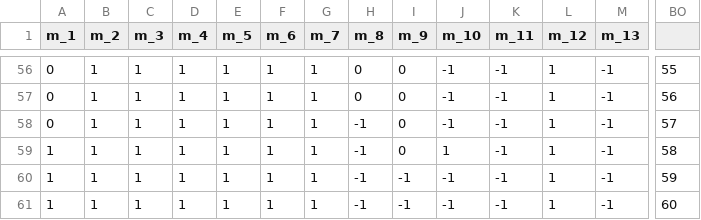
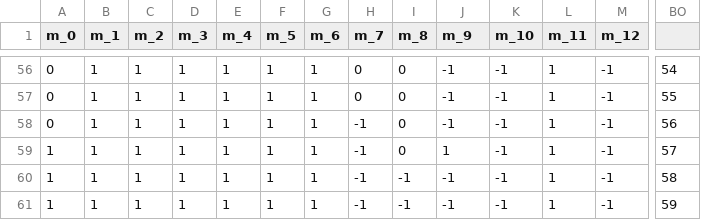
Before and after one commit to stevenjson/ALife2018-LineageOthello, a CSV file: source/scripts/game_1.csv, drawn as a sheet; only a part is shown, gaps mark what is left out; the diff covers the shown part only; the diff names each change by its address in the sheet, - before the commit and + after, or states it on an @@ line.

```diff
--- a/source/scripts/game_1.csv
+++ b/source/scripts/game_1.csv
-A1: m_1
+A1: m_0
-B1: m_2
+B1: m_1
-C1: m_3
+C1: m_2
-D1: m_4
+D1: m_3
-E1: m_5
+E1: m_4
-F1: m_6
+F1: m_5
-G1: m_7
+G1: m_6
-H1: m_8
+H1: m_7
-I1: m_9
+I1: m_8
-J1: m_10
+J1: m_9
-K1: m_11
+K1: m_10
-L1: m_12
+L1: m_11
-M1: m_13
+M1: m_12
-BO56: 55
+BO56: 54
-BO57: 56
+BO57: 55
-BO58: 57
+BO58: 56
-BO59: 58
+BO59: 57
-BO60: 59
+BO60: 58
-BO61: 60
+BO61: 59
```
Also changed, not shown: 104 edited cells elsewhere in this file, 1 other file.
